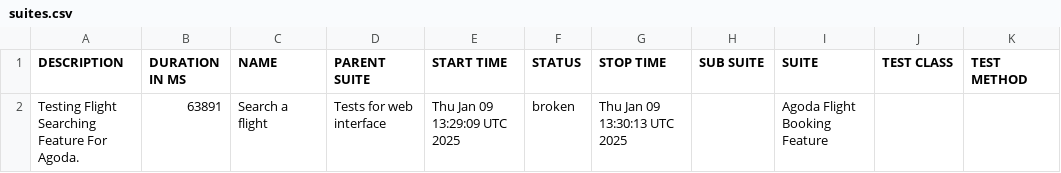
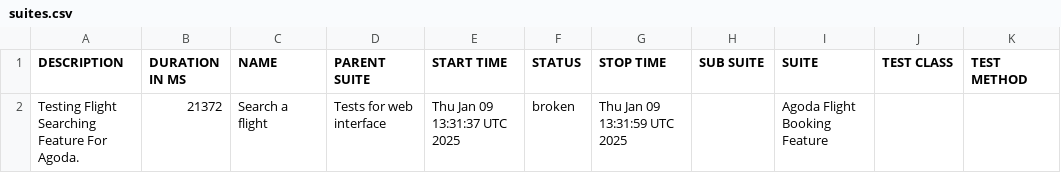
Before and after one commit to usama-arbisoft1/agoda-reports, a CSV file: data/suites.csv, drawn as a sheet.

```diff
--- a/data/suites.csv
+++ b/data/suites.csv
@@ -1,2 +1,2 @@
 "DESCRIPTION","DURATION IN MS","NAME","PARENT SUITE","START TIME","STATUS","STOP TIME","SUB SUITE","SUITE","TEST CLASS","TEST METHOD"
-"Testing Flight Searching Feature For Agoda.","63891","Search a flight","Tests for web interface","Thu Jan 09 13:29:09 UTC 2025","broken","Thu Jan 09 13:30:13 UTC 2025","","Agoda Flight Booking Feature","",""
+"Testing Flight Searching Feature For Agoda.","21372","Search a flight","Tests for web interface","Thu Jan 09 13:31:37 UTC 2025","broken","Thu Jan 09 13:31:59 UTC 2025","","Agoda Flight Booking Feature","",""
```
Also changed, not shown: 50 other files.
